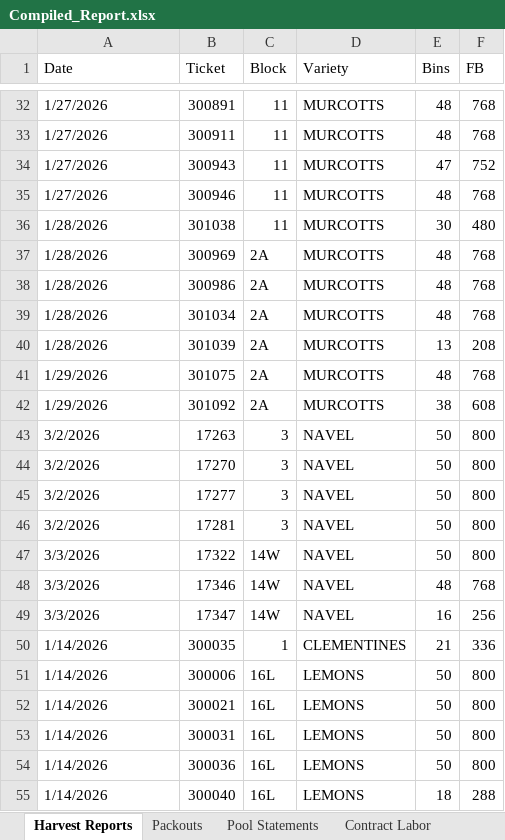
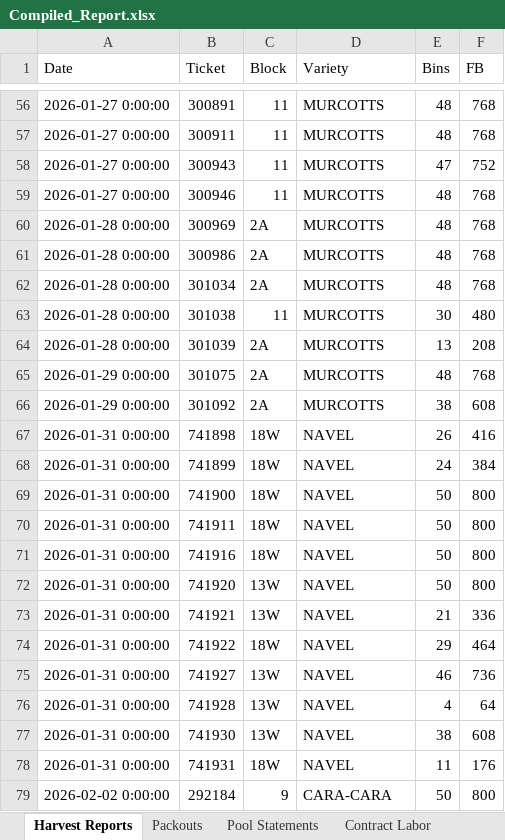
Before and after one commit to msmoore18/lazyspackouts, an Excel workbook: Compiled_Report.xlsx, sheet Harvest Reports, drawn as a sheet; only a part is shown, gaps mark what is left out; values as stored, in another font and other column widths than the file's, no cell formats; removed rows and columns are numbered as before the commit, all else as after; the diff covers the shown part only; the diff names each change by its address in the sheet, - before the commit and + after, or states it on an @@ line.

Commit message:
Remove Harvest Reports dated before 2026

```diff
--- a/Compiled_Report.xlsx (sheet Harvest Reports)
+++ b/Compiled_Report.xlsx (sheet Harvest Reports)
-A56:A59 (Date): 1/27/2026
+A56:A59 (Date): 2026-01-27 0:00:00
-row 36: 1/28/2026 | 301038 | 11 | MURCOTTS | 30 | 480
-A60:A62 (Date): 1/28/2026
+A60:A62 (Date): 2026-01-28 0:00:00
+row 63: 2026-01-28 0:00:00 | 301038 | 11 | MURCOTTS | 30 | 480
-A64 (Date): 1/28/2026
+A64 (Date): 2026-01-28 0:00:00
-A65:A66 (Date): 1/29/2026
+A65:A66 (Date): 2026-01-29 0:00:00
-row 43: 3/2/2026 | 17263 | 3 | NAVEL | 50 | 800
+row 67: 2026-01-31 0:00:00 | 741898 | 18W | NAVEL | 26 | 416
+row 68: 2026-01-31 0:00:00 | 741899 | 18W | NAVEL | 24 | 384
-A69:A71 (Date): 3/2/2026
+A69:A71 (Date): 2026-01-31 0:00:00
-B69 (Ticket): 17270
+B69 (Ticket): 741900
-C69:C71 (Block): 3
+C69:C71 (Block): 18W
-B70 (Ticket): 17277
+B70 (Ticket): 741911
-B71 (Ticket): 17281
+B71 (Ticket): 741916
-A72 (Date): 3/3/2026
+A72 (Date): 2026-01-31 0:00:00
-B72 (Ticket): 17322
+B72 (Ticket): 741920
-C72 (Block): 14W
+C72 (Block): 13W
-row 48: 3/3/2026 | 17346 | 14W | NAVEL | 48 | 768
-row 49: 3/3/2026 | 17347 | 14W | NAVEL | 16 | 256
-row 50: 1/14/2026 | 300035 | 1 | CLEMENTINES | 21 | 336
-row 51: 1/14/2026 | 300006 | 16L | LEMONS | 50 | 800
-row 52: 1/14/2026 | 300021 | 16L | LEMONS | 50 | 800
-row 53: 1/14/2026 | 300031 | 16L | LEMONS | 50 | 800
-row 54: 1/14/2026 | 300036 | 16L | LEMONS | 50 | 800
-row 55: 1/14/2026 | 300040 | 16L | LEMONS | 18 | 288
+row 73: 2026-01-31 0:00:00 | 741921 | 13W | NAVEL | 21 | 336
+row 74: 2026-01-31 0:00:00 | 741922 | 18W | NAVEL | 29 | 464
+row 75: 2026-01-31 0:00:00 | 741927 | 13W | NAVEL | 46 | 736
+row 76: 2026-01-31 0:00:00 | 741928 | 13W | NAVEL | 4 | 64
+row 77: 2026-01-31 0:00:00 | 741930 | 13W | NAVEL | 38 | 608
+row 78: 2026-01-31 0:00:00 | 741931 | 18W | NAVEL | 11 | 176
+row 79: 2026-02-02 0:00:00 | 292184 | 9 | CARA-CARA | 50 | 800
```
Also changed, not shown: 72 added rows, 44 removed rows and 53 edited cells elsewhere in this sheet, cell formats.
